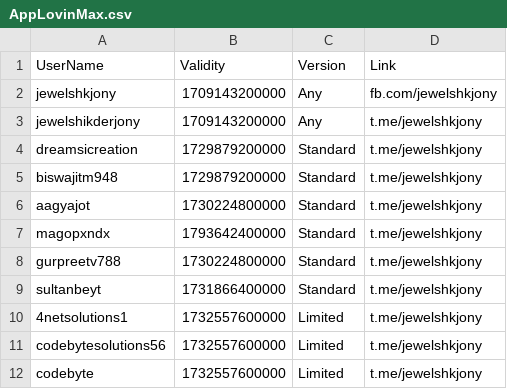
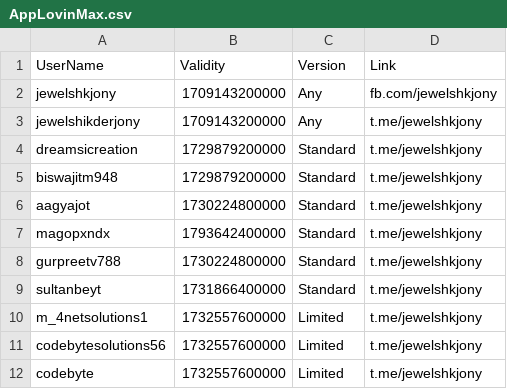
Before and after one commit to jewelshkjony/PublicFolder, a CSV file: AppLovinMax.csv, drawn as a sheet.

Commit message:
Update AppLovinMax.csv

```diff
--- a/AppLovinMax.csv
+++ b/AppLovinMax.csv
@@ -9,3 +9,3 @@ gurpreetv788,1730224800000,Standard,t.me/jewelshkjony
 sultanbeyt,1731866400000,Standard,t.me/jewelshkjony
-4netsolutions1,1732557600000,Limited,t.me/jewelshkjony
+m_4netsolutions1,1732557600000,Limited,t.me/jewelshkjony
 codebytesolutions56,1732557600000,Limited,t.me/jewelshkjony
```
